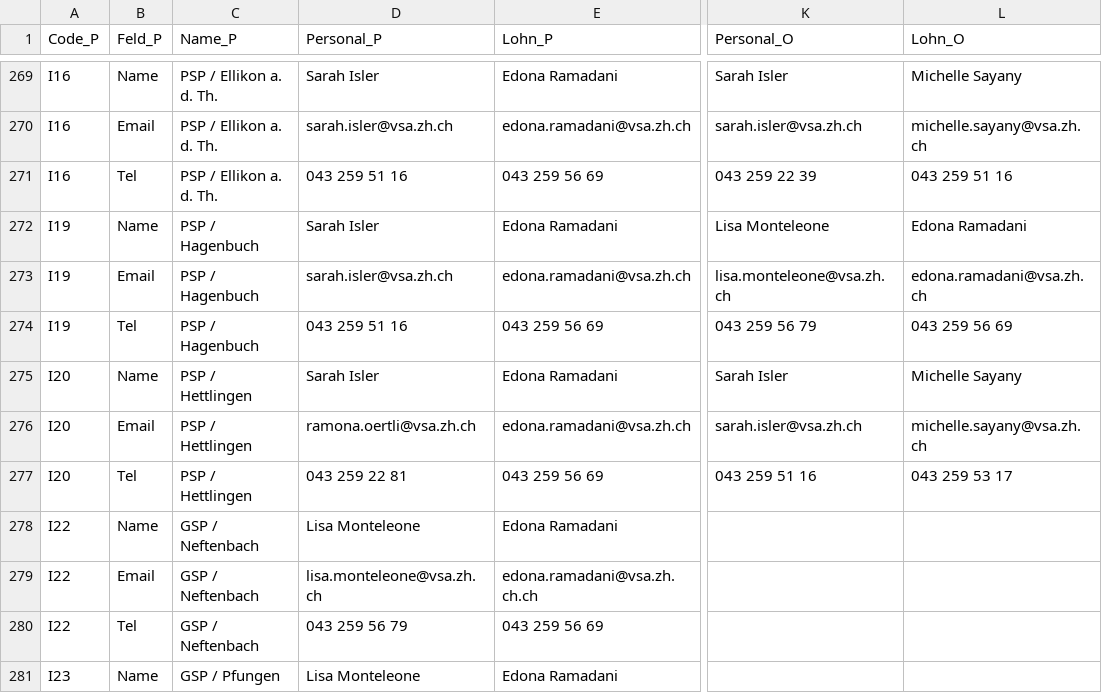
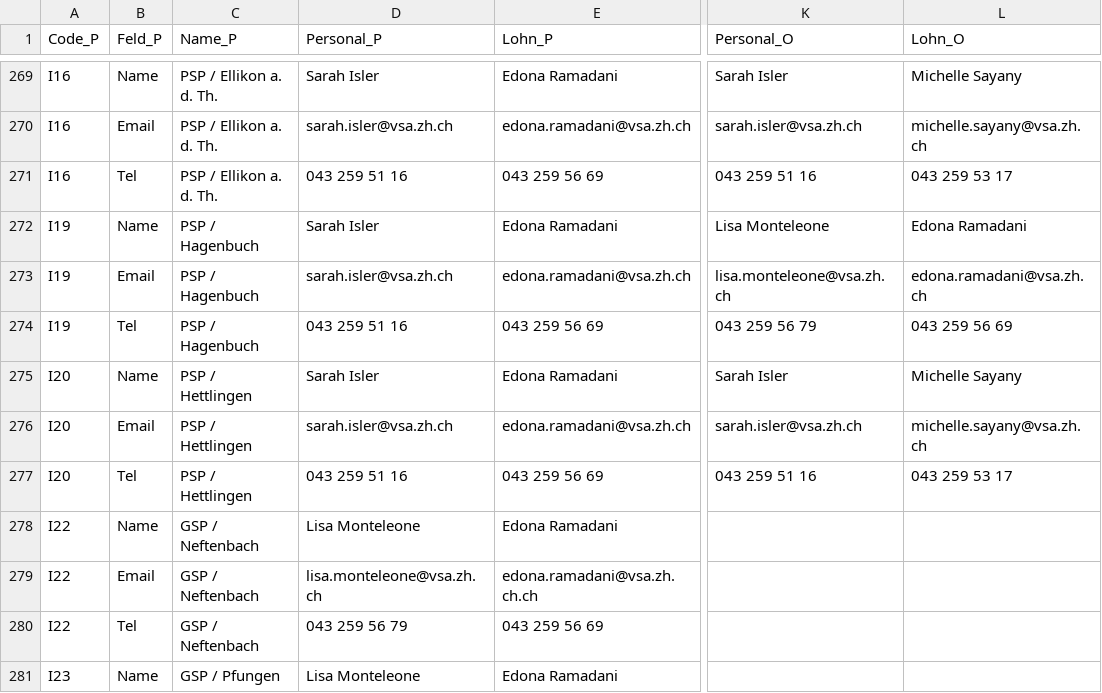
Before and after one commit to statistikZH/Visualisierung_VSAKarte, a CSV file: Data/VSA_Kantonskarte.csv, drawn as a sheet; only a part is shown, gaps mark what is left out; the diff names each change by its address in the sheet, - before the commit and + after, or states it on an @@ line.

Commit message:
Update VSA_Kantonskarte.csv

```diff
--- a/Data/VSA_Kantonskarte.csv
+++ b/Data/VSA_Kantonskarte.csv
-K271 (Personal_O): 043 259 22 39
+K271 (Personal_O): 043 259 51 16
-L271 (Lohn_O): 043 259 51 16
+L271 (Lohn_O): 043 259 53 17
-D276 (Personal_P): ramona.oertli@vsa.zh.ch
+D276 (Personal_P): sarah.isler@vsa.zh.ch
-D277 (Personal_P): 043 259 22 81
+D277 (Personal_P): 043 259 51 16
```
